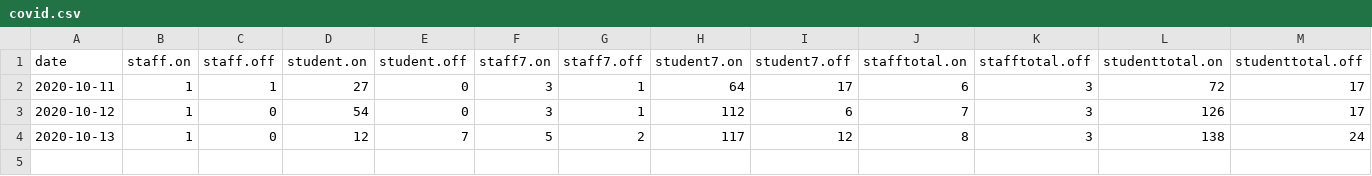
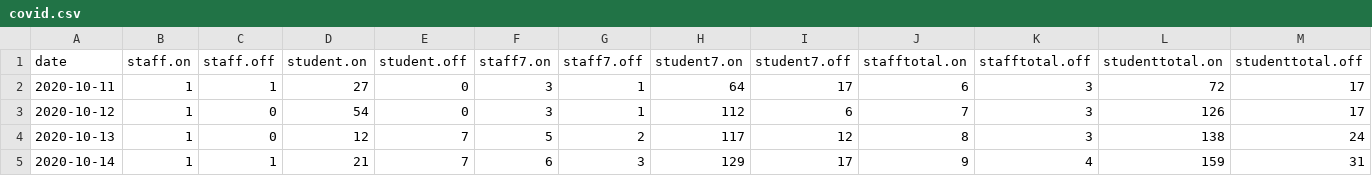
Before and after one commit to sjmurdoch/uclcovid, a CSV file: data/covid.csv, drawn as a sheet.

```diff
--- a/data/covid.csv
+++ b/data/covid.csv
@@ -4 +4,2 @@ date,staff.on,staff.off,student.on,student.off,staff7.on,staff7.off,student7.on,
 2020-10-13,1,0,12,7,5,2,117,12,8,3,138,24
+2020-10-14,1,1,21,7,6,3,129,17,9,4,159,31
```
Also changed, not shown: 2 other files.
